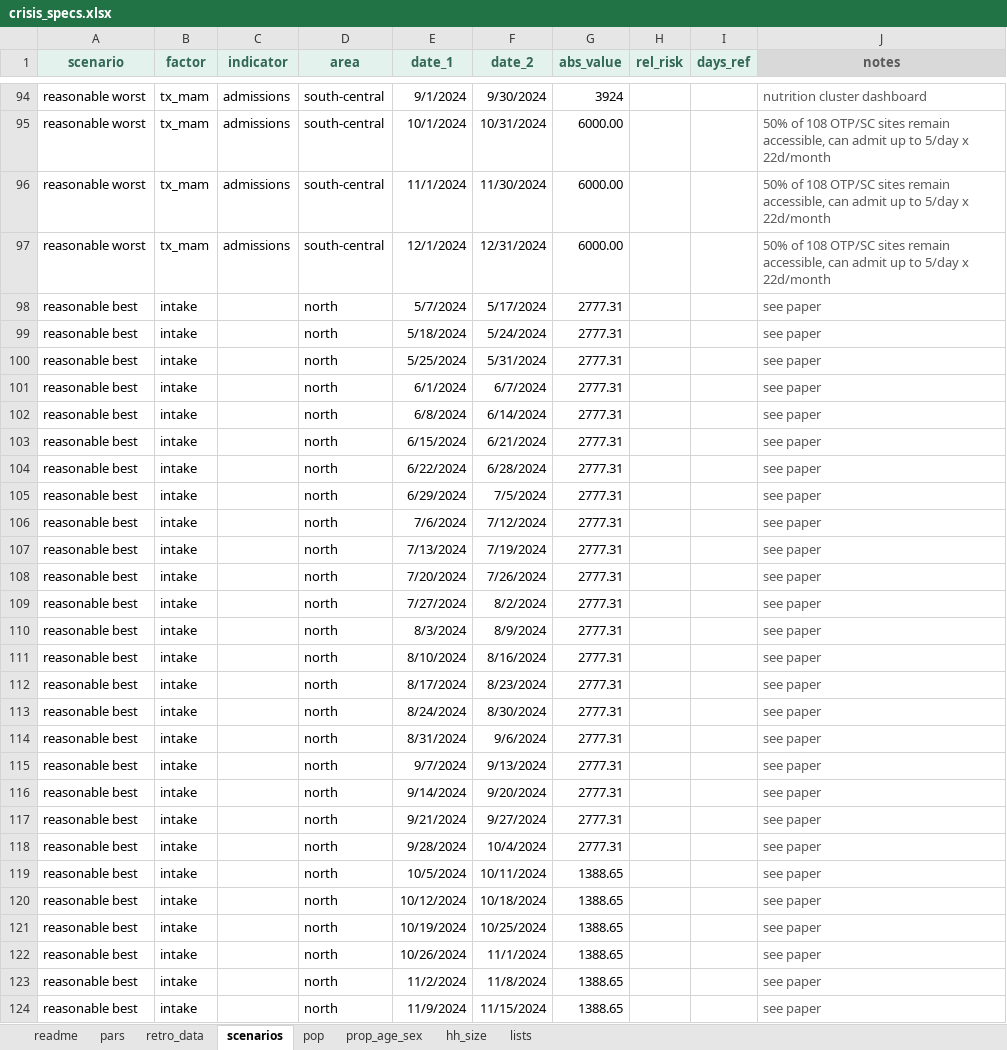
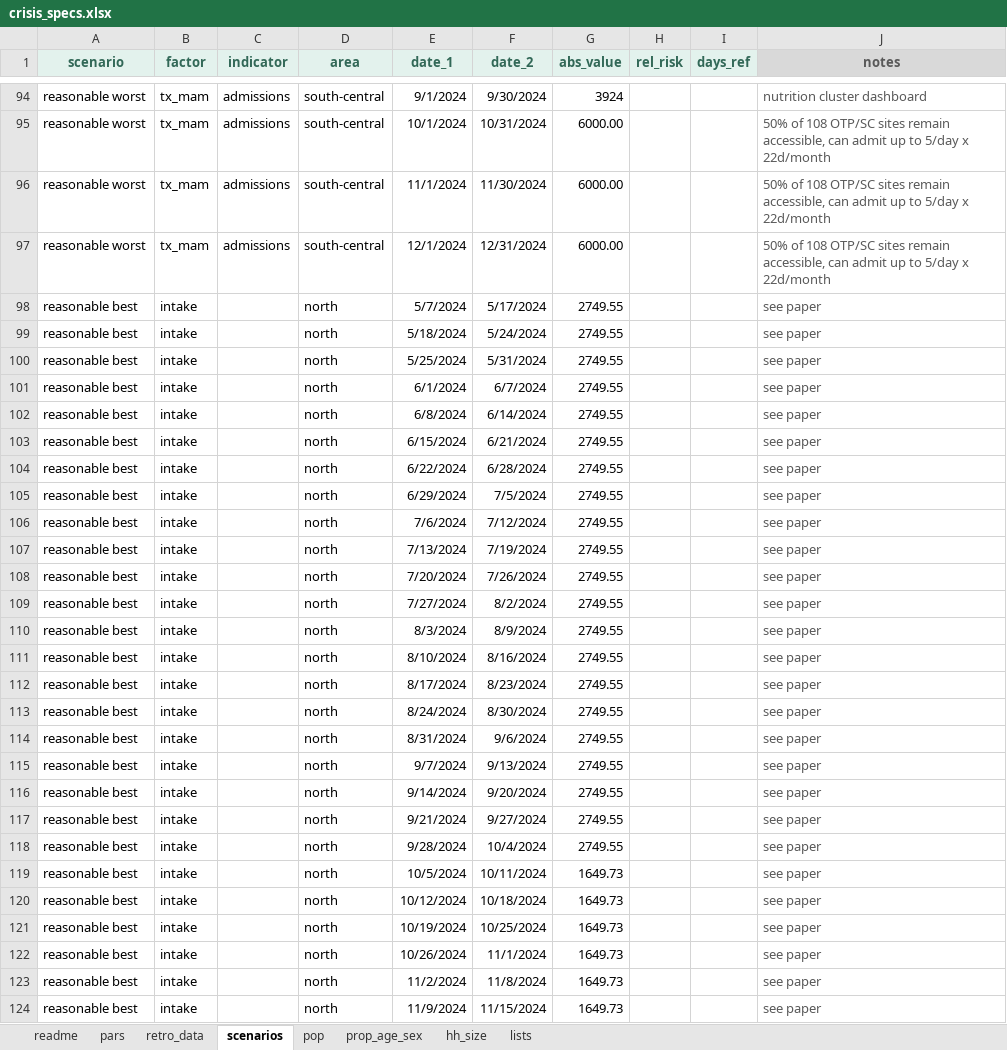
Before and after one commit to francescochecchi/nut_cal_model_gaza, an Excel workbook: in/crisis_specs.xlsx, sheet scenarios, drawn as a sheet; only a part is shown, gaps mark what is left out; values as stored, in another font and other column widths than the file's, no borders; the diff covers the shown part only; the diff names each change by its address in the sheet, - before the commit and + after, or states it on an @@ line.

```diff
--- a/in/crisis_specs.xlsx (sheet scenarios)
+++ b/in/crisis_specs.xlsx (sheet scenarios)
-G98:G118 (abs_value): 2777.31
+G98:G118 (abs_value): 2749.55
-G119:G124 (abs_value): 1388.65
+G119:G124 (abs_value): 1649.73
```
Also changed, not shown: 177 edited cells elsewhere in this sheet, 2 other files.
